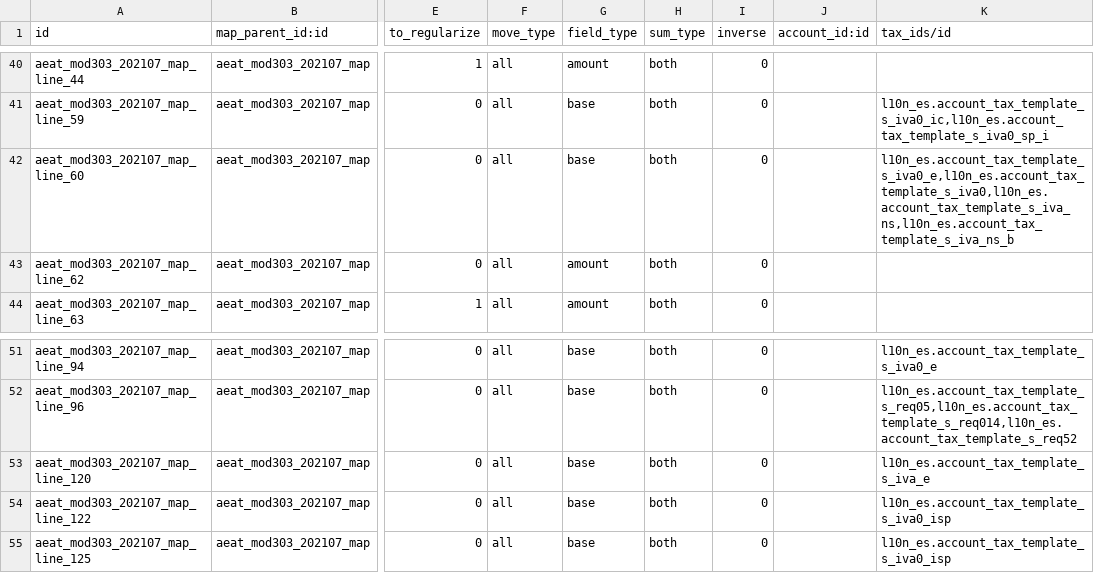
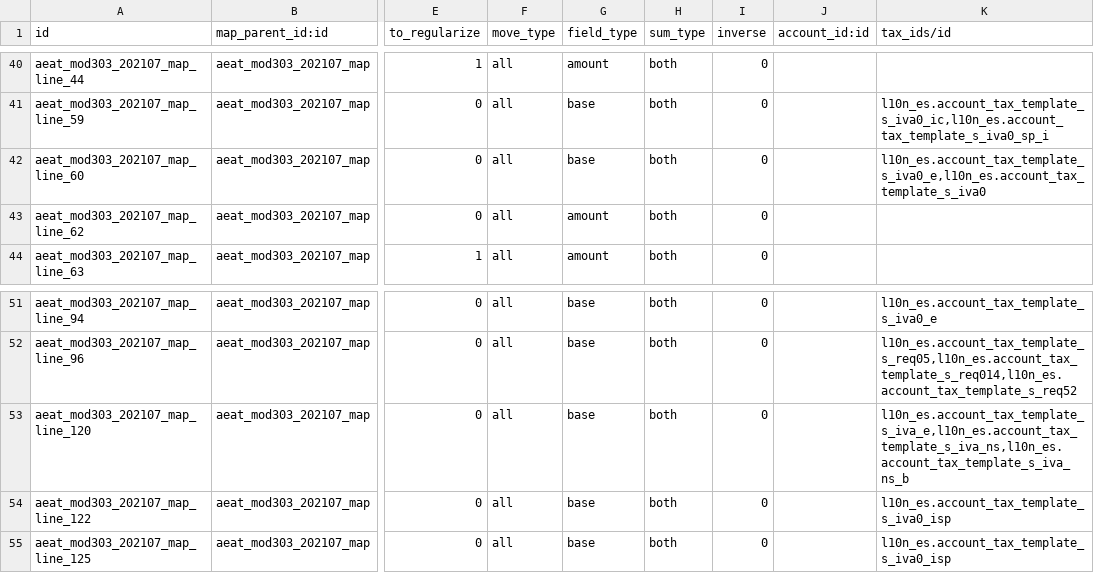
Before and after one commit to kike7laguna/l10n-spain, a CSV file: l10n_es_aeat_mod303/data/2021-07/l10n.es.aeat.map.tax.line.csv, drawn as a sheet; only a part is shown, gaps mark what is left out; the diff names each change by its address in the sheet, - before the commit and + after, or states it on an @@ line.

Commit message:
[FIX] l10n_es_aeat_mod303: se elimina el mapeo del impuesto 'No sujeto Repercutido (Servicios)' y 'No sujeto Repercutido (Bienes)' de la linea 60 y se agregan a la linea 120

```diff
--- a/l10n_es_aeat_mod303/data/2021-07/l10n.es.aeat.map.tax.line.csv
+++ b/l10n_es_aeat_mod303/data/2021-07/l10n.es.aeat.map.tax.line.csv
-K42 (tax_ids/id): l10n_es.account_tax_template_s_iva0_e,l10n_es.account_tax_template_s_iva0,l10n_es.account_tax_template_s_iva_ns,l10n_es.account_tax_template_s_iva_ns_b
+K42 (tax_ids/id): l10n_es.account_tax_template_s_iva0_e,l10n_es.account_tax_template_s_iva0
-K53 (tax_ids/id): l10n_es.account_tax_template_s_iva_e
+K53 (tax_ids/id): l10n_es.account_tax_template_s_iva_e,l10n_es.account_tax_template_s_iva_ns,l10n_es.account_tax_template_s_iva_ns_b
```
Also changed, not shown: l10n_es_aeat_mod303/data/2023/l10n.es.aeat.map.tax.line.csv, 25 other files.
